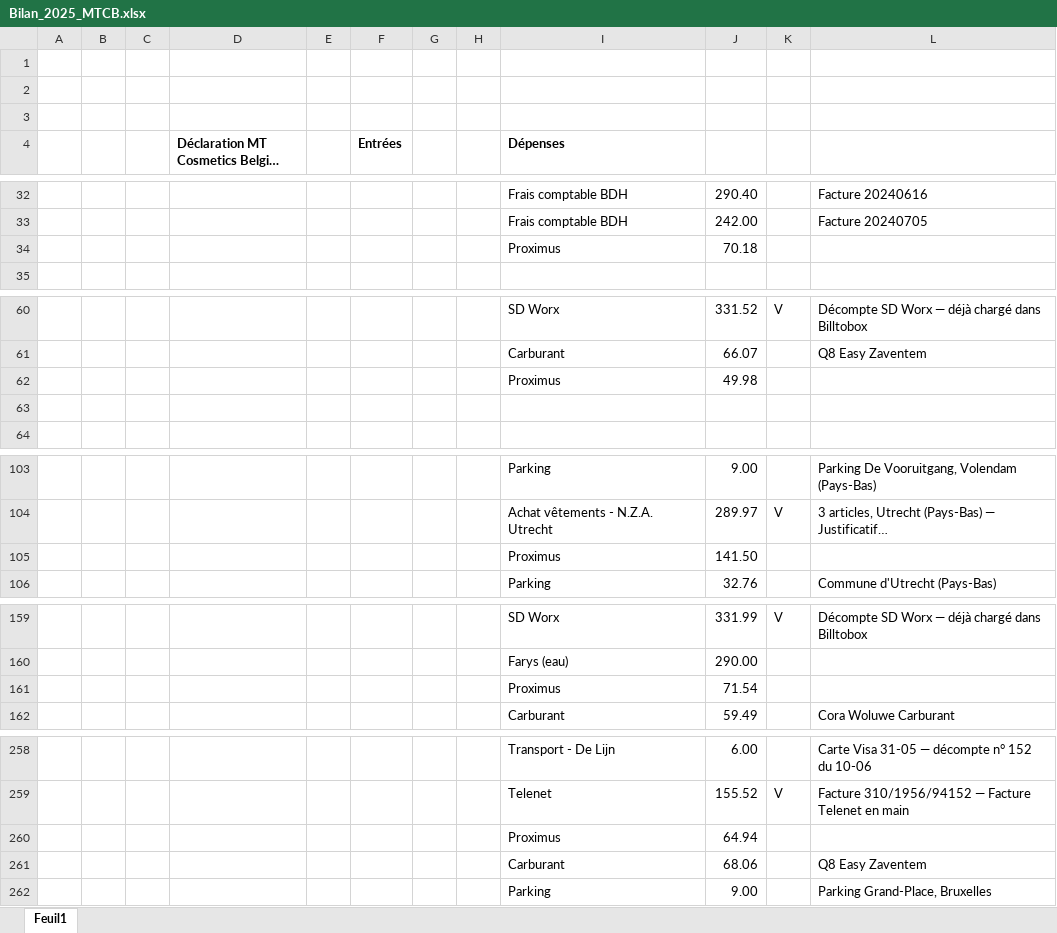
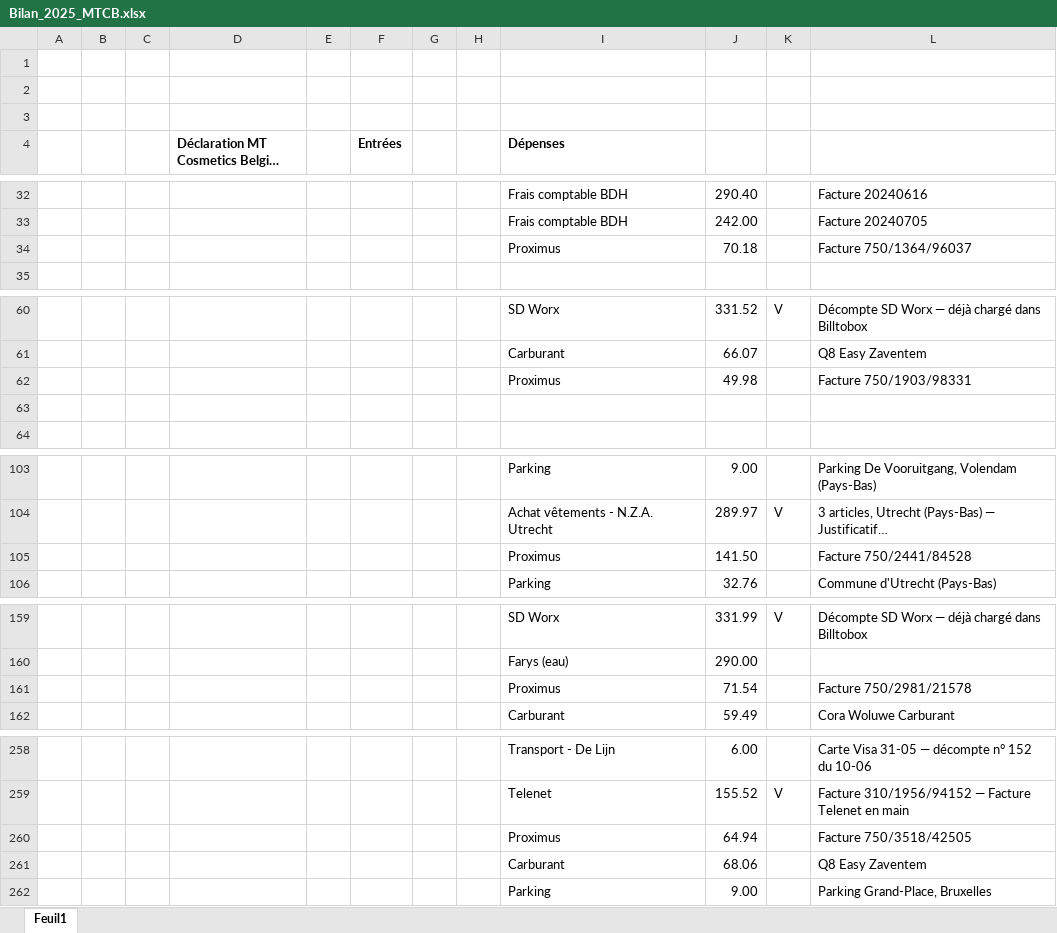
Before and after one commit to thibaultduchene-lab/claude, an Excel workbook: Bilan_2025_MTCB.xlsx, sheet Feuil1, drawn as a sheet; only a part is shown, gaps mark what is left out; long unchanged cells end in …; values as stored, in another font and other column widths than the file's, no borders; the diff covers the shown part only; the diff names each change by its address in the sheet, - before the commit and + after, or states it on an @@ line.

```diff
--- a/Bilan_2025_MTCB.xlsx (sheet Feuil1)
+++ b/Bilan_2025_MTCB.xlsx (sheet Feuil1)
-L34: (empty)
+L34: Facture 750/1364/96037
-L62: (empty)
+L62: Facture 750/1903/98331
-L105: (empty)
+L105: Facture 750/2441/84528
-L161: (empty)
+L161: Facture 750/2981/21578
-L260: (empty)
+L260: Facture 750/3518/42505
```
Also changed, not shown: 6 edited cells elsewhere in this sheet, 1 other file.
